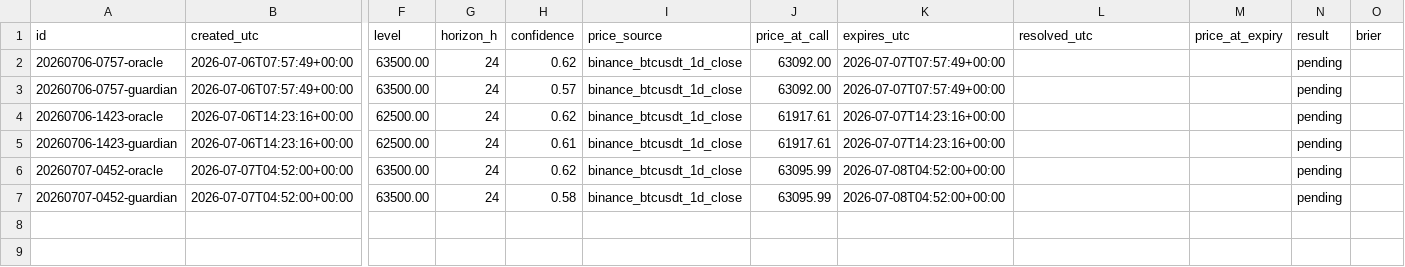
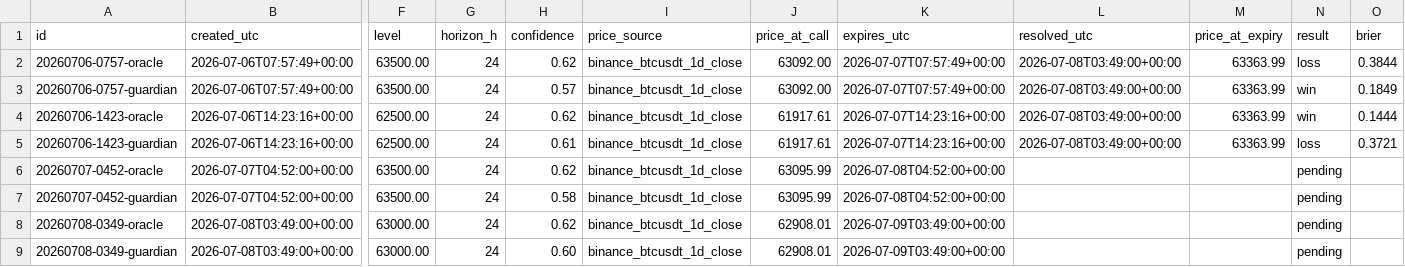
Before and after one commit to AlexandreMortreux/the-room, a CSV file: ledger.csv, drawn as a sheet; only a part is shown, gaps mark what is left out; rows hold the shown columns only; the diff names each change by its address in the sheet, - before the commit and + after, or states it on an @@ line.

Commit message:
ledger: daily update 2026-07-08

```diff
--- a/ledger.csv
+++ b/ledger.csv
-L2:L5 (resolved_utc): (empty)
+L2:L5 (resolved_utc): 2026-07-08T03:49:00+00:00
-M2:M5 (price_at_expiry): (empty)
+M2:M5 (price_at_expiry): 63363.99
-N2 (result): pending
+N2 (result): loss
-O2 (brier): (empty)
+O2 (brier): 0.3844
-N3:N4 (result): pending
+N3:N4 (result): win
-O3 (brier): (empty)
+O3 (brier): 0.1849
-O4 (brier): (empty)
+O4 (brier): 0.1444
-N5 (result): pending
+N5 (result): loss
-O5 (brier): (empty)
+O5 (brier): 0.3721
+row 8: 20260708-0349-oracle | 2026-07-08T03:49:00+00:00 | 63000.00 | 24 | 0.62 | binance_btcusdt_1d_close | 62908.01 | 2026-07-09T03:49:00+00:00 |  |  | pending
+row 9: 20260708-0349-guardian | 2026-07-08T03:49:00+00:00 | 63000.00 | 24 | 0.60 | binance_btcusdt_1d_close | 62908.01 | 2026-07-09T03:49:00+00:00 |  |  | pending
```
